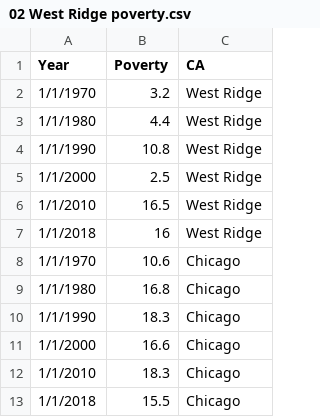
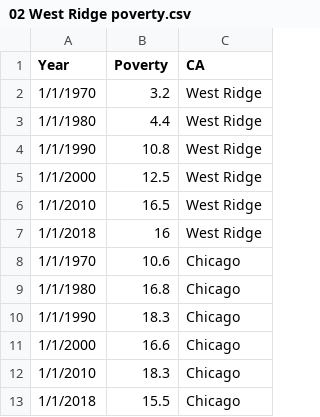
Before and after one commit to bobbyknndy/Chicago, a CSV file: 02 West Ridge poverty.csv, drawn as a sheet.

Commit message:
Update 02 West Ridge poverty.csv

```diff
--- a/02 West Ridge poverty.csv
+++ b/02 West Ridge poverty.csv
@@ -4,3 +4,3 @@
 1/1/1990,10.8,West Ridge
-1/1/2000,2.5,West Ridge
+1/1/2000,12.5,West Ridge
 1/1/2010,16.5,West Ridge
```
